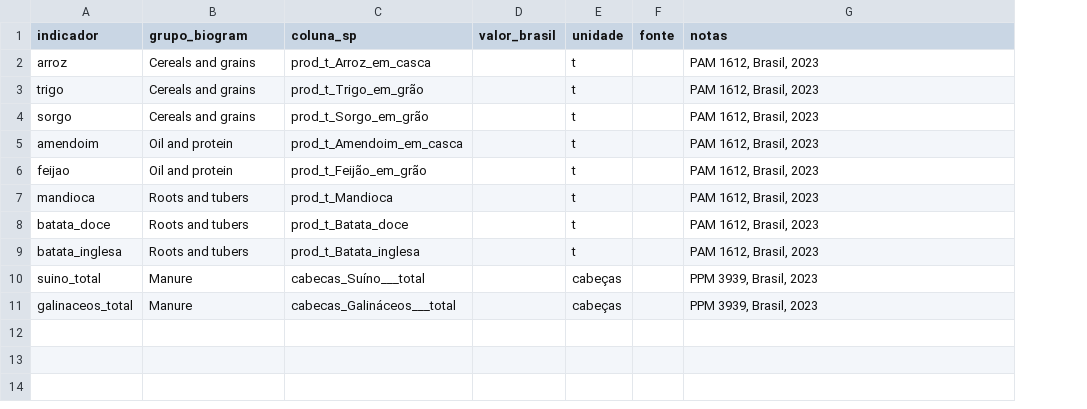
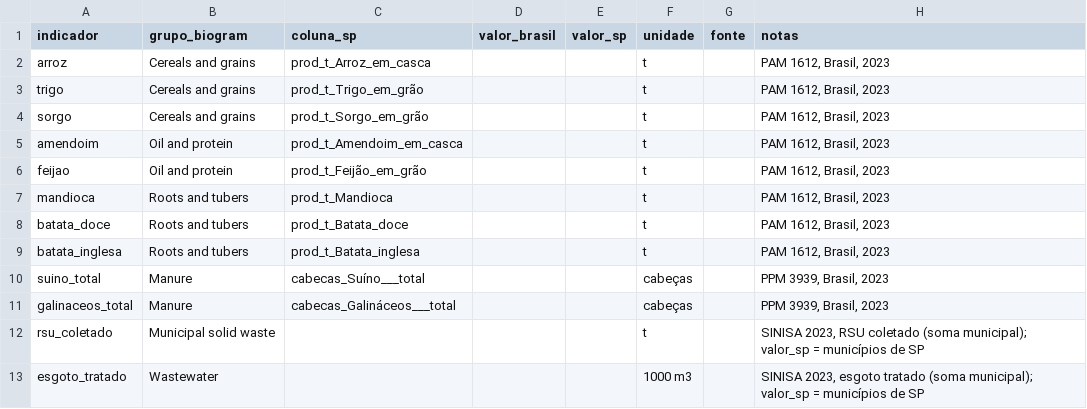
Before and after one commit to aikiesan/Pilar-2b, a CSV file: analysis/data/08_brasil_totais_2023_seed.csv, drawn as a sheet; the diff names each change by its address in the sheet, - before the commit and + after, or states it on an @@ line.

```diff
--- a/analysis/data/08_brasil_totais_2023_seed.csv
+++ b/analysis/data/08_brasil_totais_2023_seed.csv
+column E (valor_sp), empty
+row 12: rsu_coletado | Municipal solid waste |  |  |  | t |  | SINISA 2023, RSU coletado (soma municipal); valor_sp = municípios de SP
+row 13: esgoto_tratado | Wastewater |  |  |  | 1000 m3 |  | SINISA 2023, esgoto tratado (soma municipal); valor_sp = municípios de SP
```
Also changed, not shown: 3 other files.
